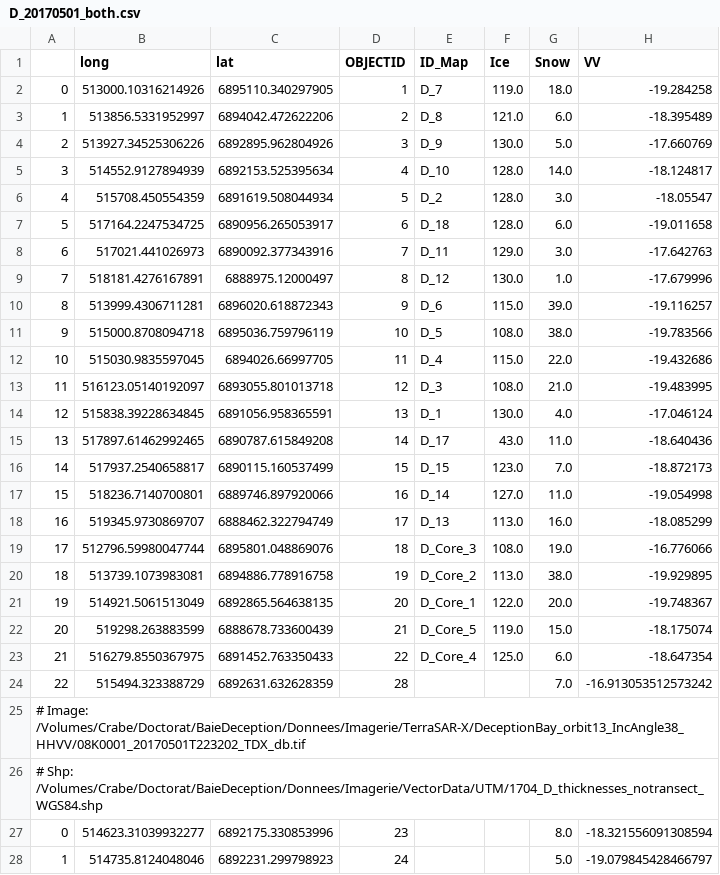
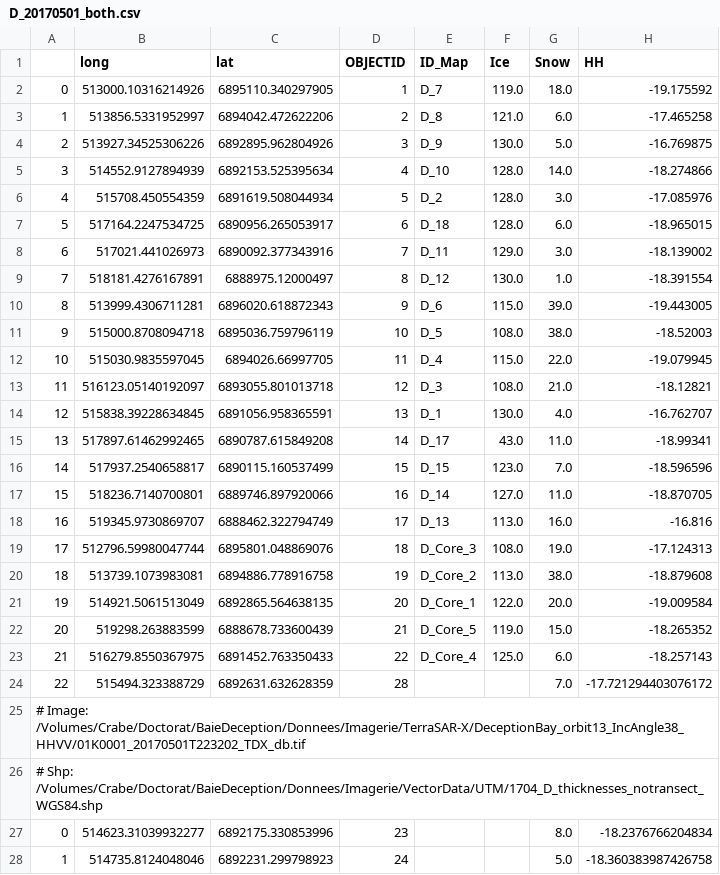
Before and after one commit to CloudyOverhead/RS2_bayesian_linear_regression, a CSV file: data_orbit13/D_20170501_both.csv, drawn as a sheet; only a part is shown; the diff covers the shown part only.

```diff
--- a/data_orbit13/D_20170501_both.csv
+++ b/data_orbit13/D_20170501_both.csv
@@ -1,28 +1,28 @@
-,long,lat,OBJECTID,ID_Map,Ice,Snow,VV
-0,513000.10316214926,6895110.340297905,1,D_7,119.0,18.0,-19.284258
-1,513856.5331952997,6894042.472622206,2,D_8,121.0,6.0,-18.395489
-2,513927.34525306226,6892895.962804926,3,D_9,130.0,5.0,-17.660769
-3,514552.9127894939,6892153.525395634,4,D_10,128.0,14.0,-18.124817
-4,515708.450554359,6891619.508044934,5,D_2,128.0,3.0,-18.05547
-5,517164.2247534725,6890956.265053917,6,D_18,128.0,6.0,-19.011658
-6,517021.441026973,6890092.377343916,7,D_11,129.0,3.0,-17.642763
-7,518181.4276167891,6888975.12000497,8,D_12,130.0,1.0,-17.679996
-8,513999.4306711281,6896020.618872343,9,D_6,115.0,39.0,-19.116257
-9,515000.8708094718,6895036.759796119,10,D_5,108.0,38.0,-19.783566
-10,515030.9835597045,6894026.66997705,11,D_4,115.0,22.0,-19.432686
-11,516123.05140192097,6893055.801013718,12,D_3,108.0,21.0,-19.483995
-12,515838.39228634845,6891056.958365591,13,D_1,130.0,4.0,-17.046124
-13,517897.61462992465,6890787.615849208,14,D_17,43.0,11.0,-18.640436
-14,517937.2540658817,6890115.160537499,15,D_15,123.0,7.0,-18.872173
-15,518236.7140700801,6889746.897920066,16,D_14,127.0,11.0,-19.054998
-16,519345.9730869707,6888462.322794749,17,D_13,113.0,16.0,-18.085299
-17,512796.59980047744,6895801.048869076,18,D_Core_3,108.0,19.0,-16.776066
-18,513739.1073983081,6894886.778916758,19,D_Core_2,113.0,38.0,-19.929895
-19,514921.5061513049,6892865.564638135,20,D_Core_1,122.0,20.0,-19.748367
-20,519298.263883599,6888678.733600439,21,D_Core_5,119.0,15.0,-18.175074
-21,516279.8550367975,6891452.763350433,22,D_Core_4,125.0,6.0,-18.647354
-22,515494.323388729,6892631.632628359,28,,,7.0,-16.913053512573242
-# Image: /Volumes/Crabe/Doctorat/BaieDeception/Donnees/Imagerie/TerraSAR-X/DeceptionBay_orbit13_IncAngle38_HHVV/08K0001_20170501T223202_TDX_db.tif
+,long,lat,OBJECTID,ID_Map,Ice,Snow,HH
+0,513000.10316214926,6895110.340297905,1,D_7,119.0,18.0,-19.175592
+1,513856.5331952997,6894042.472622206,2,D_8,121.0,6.0,-17.465258
+2,513927.34525306226,6892895.962804926,3,D_9,130.0,5.0,-16.769875
+3,514552.9127894939,6892153.525395634,4,D_10,128.0,14.0,-18.274866
+4,515708.450554359,6891619.508044934,5,D_2,128.0,3.0,-17.085976
+5,517164.2247534725,6890956.265053917,6,D_18,128.0,6.0,-18.965015
+6,517021.441026973,6890092.377343916,7,D_11,129.0,3.0,-18.139002
+7,518181.4276167891,6888975.12000497,8,D_12,130.0,1.0,-18.391554
+8,513999.4306711281,6896020.618872343,9,D_6,115.0,39.0,-19.443005
+9,515000.8708094718,6895036.759796119,10,D_5,108.0,38.0,-18.52003
+10,515030.9835597045,6894026.66997705,11,D_4,115.0,22.0,-19.079945
+11,516123.05140192097,6893055.801013718,12,D_3,108.0,21.0,-18.12821
+12,515838.39228634845,6891056.958365591,13,D_1,130.0,4.0,-16.762707
+13,517897.61462992465,6890787.615849208,14,D_17,43.0,11.0,-18.99341
+14,517937.2540658817,6890115.160537499,15,D_15,123.0,7.0,-18.596596
+15,518236.7140700801,6889746.897920066,16,D_14,127.0,11.0,-18.870705
+16,519345.9730869707,6888462.322794749,17,D_13,113.0,16.0,-16.816
+17,512796.59980047744,6895801.048869076,18,D_Core_3,108.0,19.0,-17.124313
+18,513739.1073983081,6894886.778916758,19,D_Core_2,113.0,38.0,-18.879608
+19,514921.5061513049,6892865.564638135,20,D_Core_1,122.0,20.0,-19.009584
+20,519298.263883599,6888678.733600439,21,D_Core_5,119.0,15.0,-18.265352
+21,516279.8550367975,6891452.763350433,22,D_Core_4,125.0,6.0,-18.257143
+22,515494.323388729,6892631.632628359,28,,,7.0,-17.721294403076172
+# Image: /Volumes/Crabe/Doctorat/BaieDeception/Donnees/Imagerie/TerraSAR-X/DeceptionBay_orbit13_IncAngle38_HHVV/01K0001_20170501T223202_TDX_db.tif
 # Shp: /Volumes/Crabe/Doctorat/BaieDeception/Donnees/Imagerie/VectorData/UTM/1704_D_thicknesses_notransect_WGS84.shp
-0,514623.31039932277,6892175.330853996,23,,,8.0,-18.321556091308594
-1,514735.8124048046,6892231.299798923,24,,,5.0,-19.079845428466797
+0,514623.31039932277,6892175.330853996,23,,,8.0,-18.2376766204834
+1,514735.8124048046,6892231.299798923,24,,,5.0,-18.360383987426758
```
Also changed, not shown: 7 edited cells elsewhere in this file, data_orbit13/D_20160422.csv, data_orbit13/D_20170501_notransect.csv, 9 other files.
